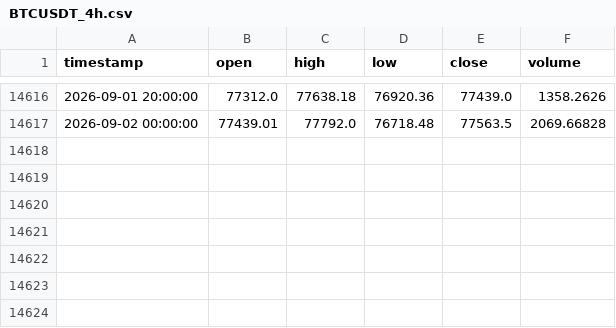
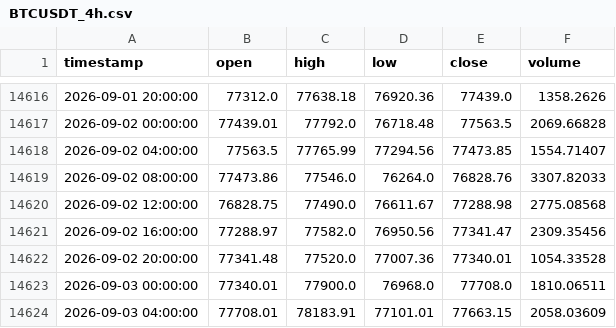
Before and after one commit to tpt309031/Elab, a CSV file: data/cache/BTCUSDT_4h.csv, drawn as a sheet; only a part is shown, gaps mark what is left out.

```diff
--- a/data/cache/BTCUSDT_4h.csv
+++ b/data/cache/BTCUSDT_4h.csv
@@ -14617 +14617,8 @@ timestamp,open,high,low,close,volume
 2026-09-02 00:00:00,77439.01,77792.0,76718.48,77563.5,2069.66828
+2026-09-02 04:00:00,77563.5,77765.99,77294.56,77473.85,1554.71407
+2026-09-02 08:00:00,77473.86,77546.0,76264.0,76828.76,3307.82033
+2026-09-02 12:00:00,76828.75,77490.0,76611.67,77288.98,2775.08568
+2026-09-02 16:00:00,77288.97,77582.0,76950.56,77341.47,2309.35456
+2026-09-02 20:00:00,77341.48,77520.0,77007.36,77340.01,1054.33528
+2026-09-03 00:00:00,77340.01,77900.0,76968.0,77708.0,1810.06511
+2026-09-03 04:00:00,77708.01,78183.91,77101.01,77663.15,2058.03609
```
Also changed, not shown: data/cache/BTCUSDT_1d.csv, 6 other files.
